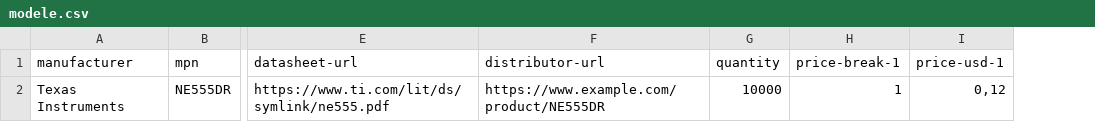
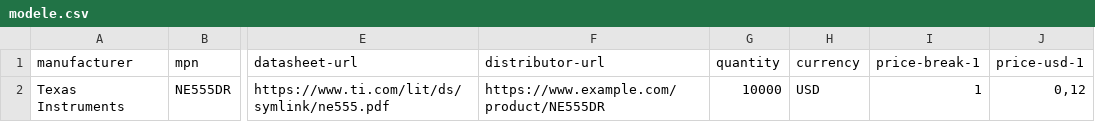
Before and after one commit to Bertier-Adesio/central-parts, a CSV file: site/depot/lien/modele.csv, drawn as a sheet; only a part is shown, gaps mark what is left out; the diff names each change by its address in the sheet, - before the commit and + after, or states it on an @@ line.

```diff
--- a/site/depot/lien/modele.csv
+++ b/site/depot/lien/modele.csv
+column H (currency), row 2: USD
```
Also changed, not shown: site/depot/stock-template.csv, 14 other files.
